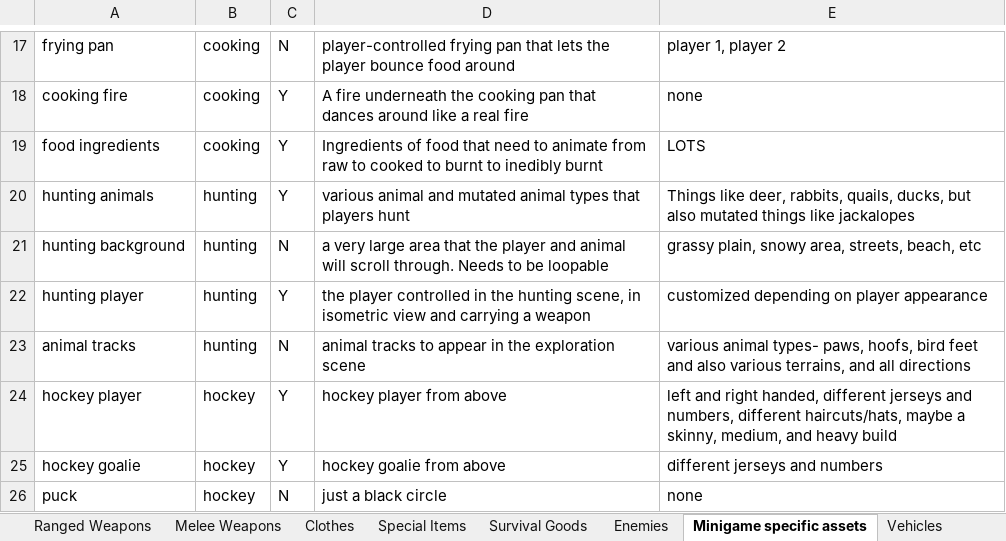
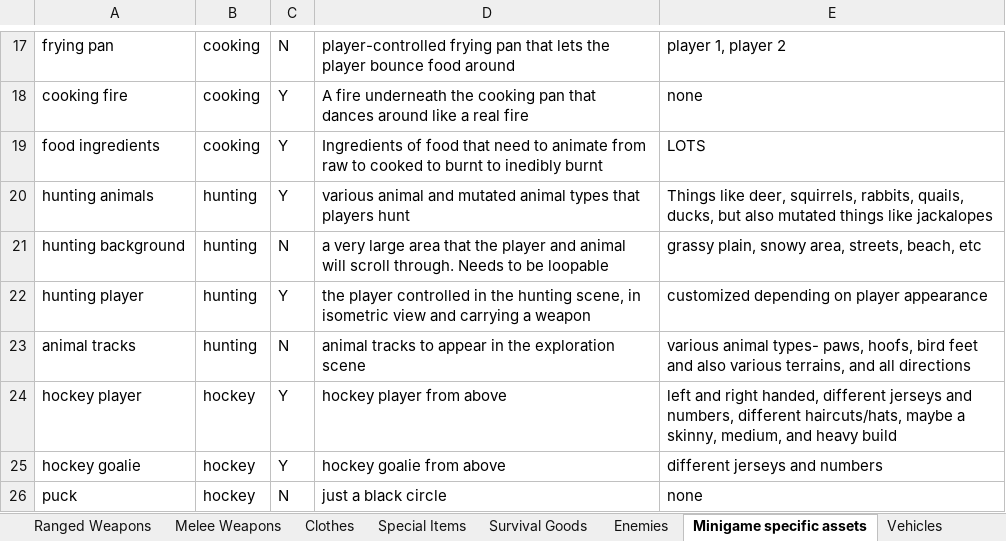
Before and after one commit to cbcerquiaga/YouMeAndTheEndOfTheWorld, an Excel workbook: RPG Items.xlsx, sheet Minigame specific assets, drawn as a sheet; only a part is shown, gaps mark what is left out; values as stored, in another font and other column widths than the file's, no borders; the diff names each change by its address in the sheet, - before the commit and + after, or states it on an @@ line.

```diff
--- a/RPG Items.xlsx (sheet Minigame specific assets)
+++ b/RPG Items.xlsx (sheet Minigame specific assets)
-E20: …like deer, rabbits, quails,…
+E20: …like deer, squirrels, rabbits, quails,…
```
Also changed, not shown: sheet Special Items, sheet Enemies, sheet Survival Goods, sheet Vehicles, 3 other files.
